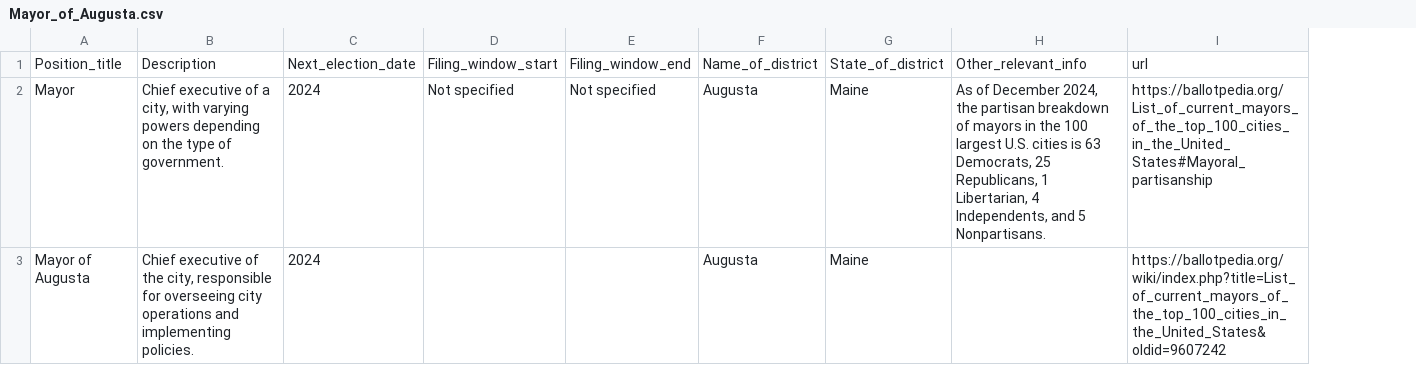
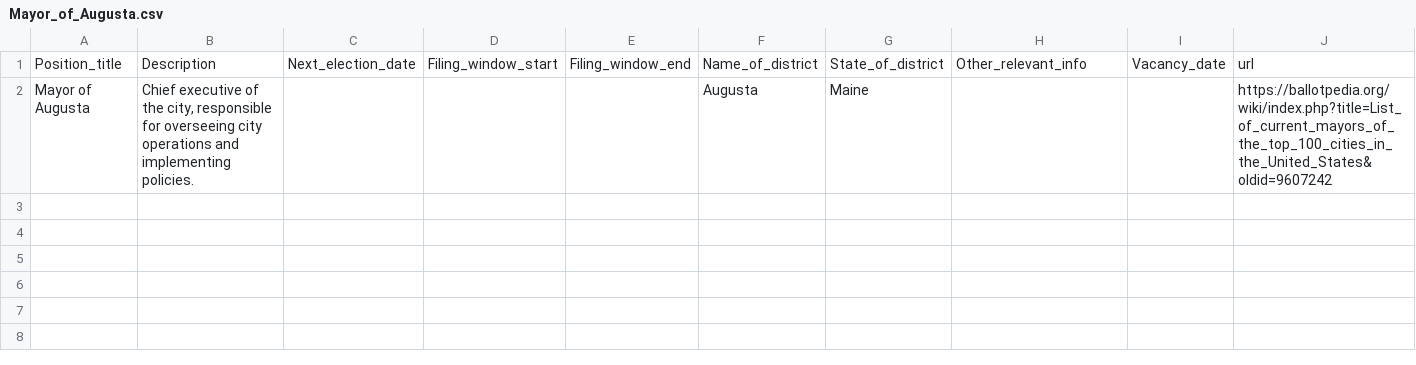
Before and after one commit to Savith-02/Run4Office, a CSV file: shared_data/structured_data_csv/Mayor_of_Augusta.csv, drawn as a sheet; removed rows and columns are numbered as before the commit, all else as after; the diff names each change by its address in the sheet, - before the commit and + after, or states it on an @@ line.

```diff
--- a/shared_data/structured_data_csv/Mayor_of_Augusta.csv
+++ b/shared_data/structured_data_csv/Mayor_of_Augusta.csv
+column I, row 1: Vacancy_date
-row 2: Mayor | Chief executive of a city, with varying powers depending on the type of government. | 2024 | Not specified | Not specified | Augusta | Maine | As of December 2024, the partisan breakdown of mayors in the 100 largest U.S. cities is 63 Democrats, 25 Republicans, 1 Libertarian, 4 Independents, and 5 Nonpartisans. | https://ballotpedia.org/List_of_current_mayors_of_the_top_100_cities_in_the_United_States#Mayoral_partisanship
-C2: 2024
+C2: (empty)
```
Also changed, not shown: shared_data/structured_data_csv/Mayor_of_Anchorage.csv, shared_data/structured_data_csv/Mayor_of_Austin.csv, 12 other files.
